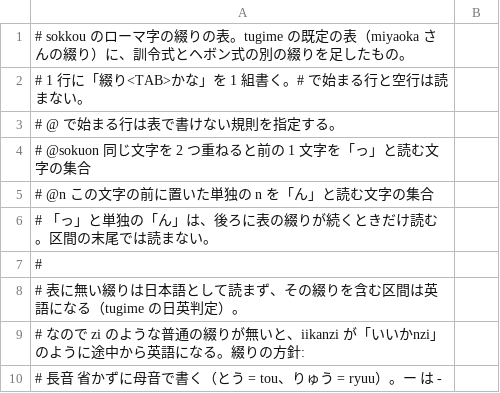
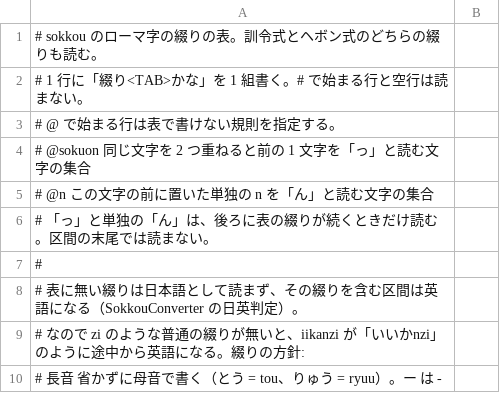
Before and after one commit to trkw/sokkou, a TSV file: Sources/SokkouEngine/Resources/romaji.tsv, drawn as a sheet; only a part is shown.

```diff
--- a/Sources/SokkouEngine/Resources/romaji.tsv
+++ b/Sources/SokkouEngine/Resources/romaji.tsv
@@ -1,2 +1,2 @@
-# sokkou のローマ字の綴りの表。tugime の既定の表（miyaoka さんの綴り）に、訓令式とヘボン式の別の綴りを足したもの。
+# sokkou のローマ字の綴りの表。訓令式とヘボン式のどちらの綴りも読む。
 # 1 行に「綴り<TAB>かな」を 1 組書く。# で始まる行と空行は読まない。
@@ -7,3 +7,3 @@
 #
-# 表に無い綴りは日本語として読まず、その綴りを含む区間は英語になる（tugime の日英判定）。
+# 表に無い綴りは日本語として読まず、その綴りを含む区間は英語になる（SokkouConverter の日英判定）。
 # なので zi のような普通の綴りが無いと、iikanzi が「いいかnzi」のように途中から英語になる。綴りの方針:
```
Also changed, not shown: 27 other files.
